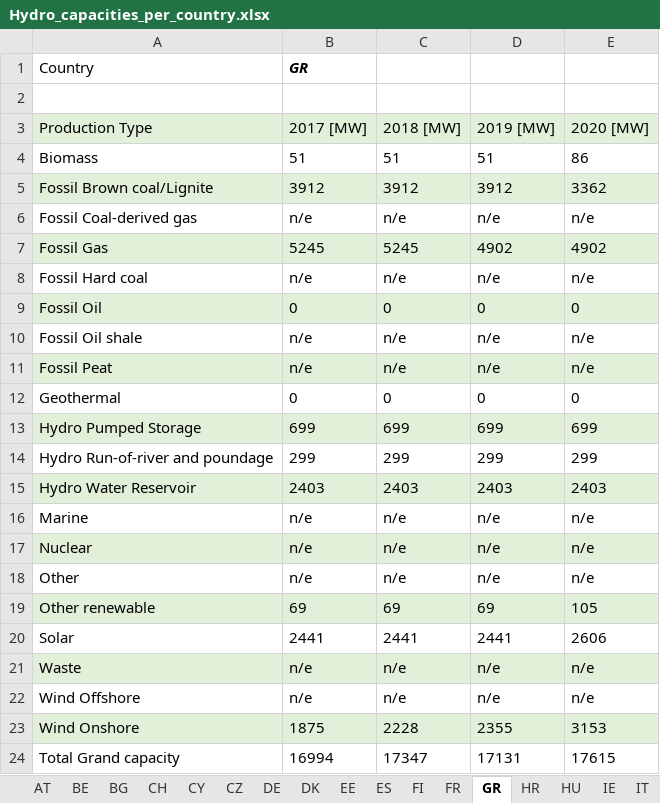
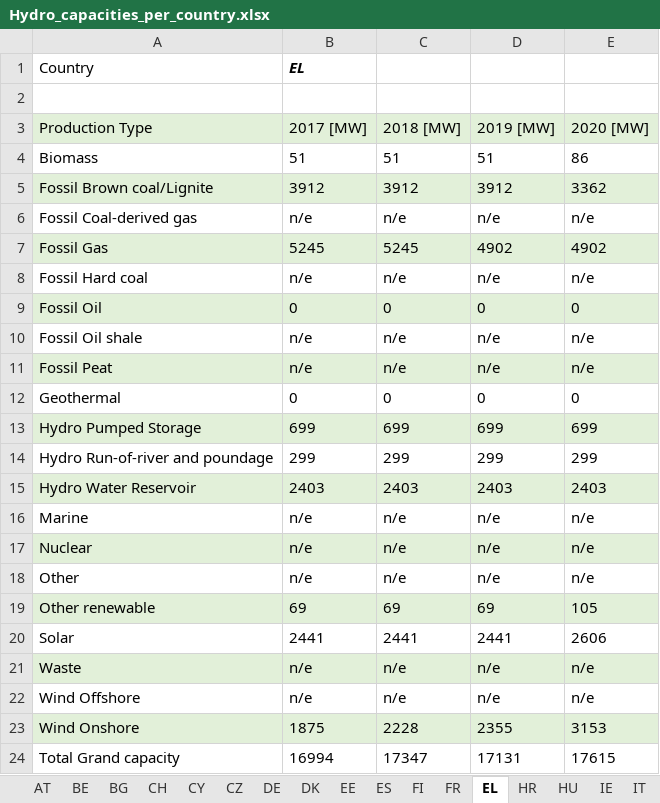
Before and after one commit to EEG-policy-modelling/EEG-Tools, an Excel workbook: AURES calcs/Hydro_capacities_per_country.xlsx, sheet EL, drawn as a sheet; values as stored, in another font and other column widths than the file's, no borders; the diff names each change by its address in the sheet, - before the commit and + after, or states it on an @@ line.

```diff
--- a/AURES calcs/Hydro_capacities_per_country.xlsx (sheet EL)
+++ b/AURES calcs/Hydro_capacities_per_country.xlsx (sheet EL)
-sheet tab: GR
+sheet tab: EL
-B1 (2017 [MW]): GR
+B1 (2017 [MW]): EL
```
Also changed, not shown: sheet Hydro capacities, sheet SK, sheet BE, sheet PO, other sheet tabs, formulas that keep their value, 2 other files.
